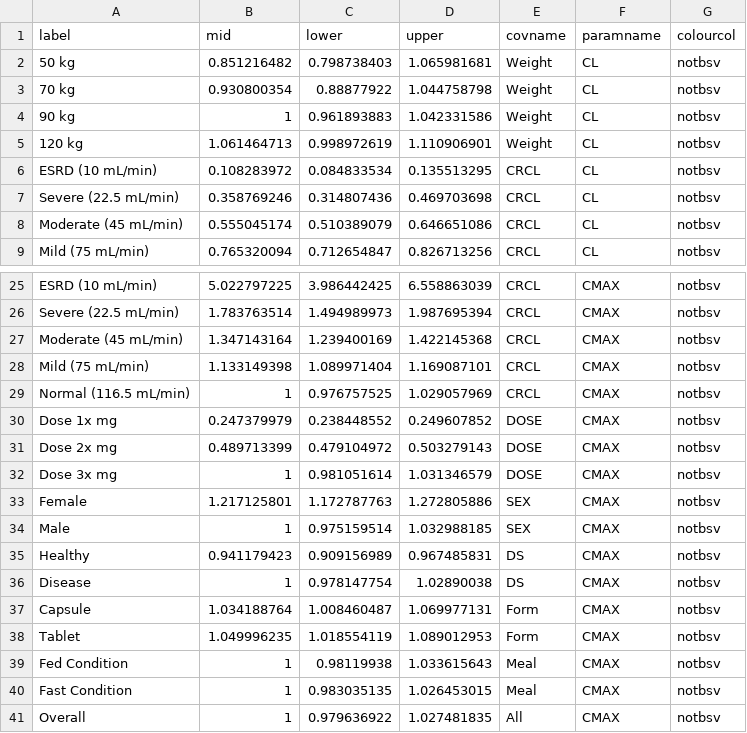
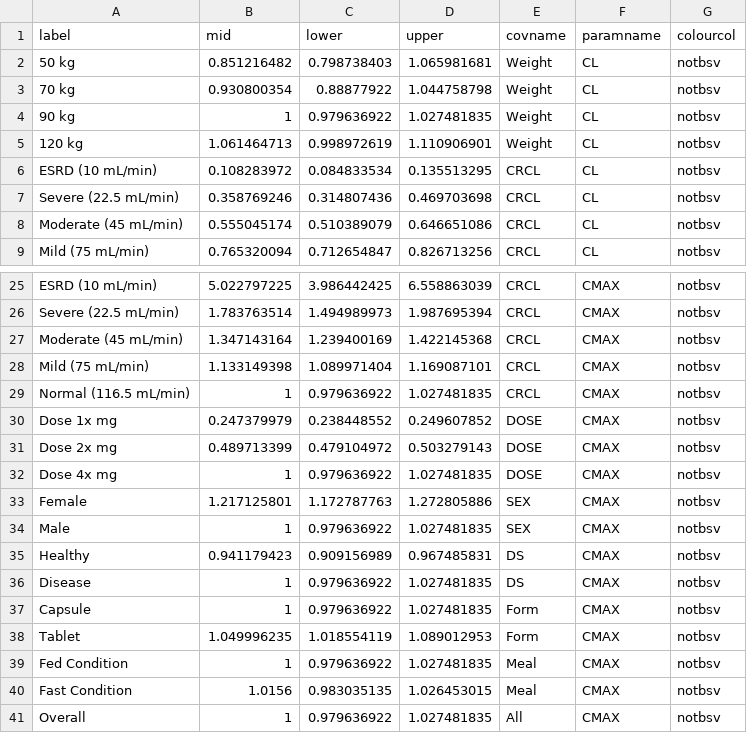
Before and after one commit to smouksassi/coveffectsplot, a CSV file: data/dfall.csv, drawn as a sheet; only a part is shown, gaps mark what is left out; the diff covers the shown part only.

```diff
--- a/data/dfall.csv
+++ b/data/dfall.csv
@@ -3,3 +3,3 @@ label,mid,lower,upper,covname,paramname,colourcol
 70 kg,0.930800354,0.88877922,1.044758798,Weight,CL,notbsv
-90 kg,1,0.961893883,1.042331586,Weight,CL,notbsv
+90 kg,1,0.979636922,1.027481835,Weight,CL,notbsv
 120 kg,1.061464713,0.998972619,1.110906901,Weight,CL,notbsv
@@ -28,14 +28,14 @@ Moderate (45 mL/min),1.347143164,1.239400169,1.422145368,CRCL,CMAX,notbsv
 Mild (75 mL/min),1.133149398,1.089971404,1.169087101,CRCL,CMAX,notbsv
-Normal (116.5 mL/min),1,0.976757525,1.029057969,CRCL,CMAX,notbsv
+Normal (116.5 mL/min),1,0.979636922,1.027481835,CRCL,CMAX,notbsv
 Dose 1x mg,0.247379979,0.238448552,0.249607852,DOSE,CMAX,notbsv
 Dose 2x mg,0.489713399,0.479104972,0.503279143,DOSE,CMAX,notbsv
-Dose 3x mg,1,0.981051614,1.031346579,DOSE,CMAX,notbsv
+Dose 4x mg,1,0.979636922,1.027481835,DOSE,CMAX,notbsv
 Female,1.217125801,1.172787763,1.272805886,SEX,CMAX,notbsv
-Male,1,0.975159514,1.032988185,SEX,CMAX,notbsv
+Male,1,0.979636922,1.027481835,SEX,CMAX,notbsv
 Healthy,0.941179423,0.909156989,0.967485831,DS,CMAX,notbsv
-Disease,1,0.978147754,1.02890038,DS,CMAX,notbsv
-Capsule,1.034188764,1.008460487,1.069977131,Form,CMAX,notbsv
+Disease,1,0.979636922,1.027481835,DS,CMAX,notbsv
+Capsule,1,0.979636922,1.027481835,Form,CMAX,notbsv
 Tablet,1.049996235,1.018554119,1.089012953,Form,CMAX,notbsv
-Fed Condition,1,0.98119938,1.033615643,Meal,CMAX,notbsv
-Fast Condition,1,0.983035135,1.026453015,Meal,CMAX,notbsv
+Fed Condition,1,0.979636922,1.027481835,Meal,CMAX,notbsv
+Fast Condition,1.0156,0.983035135,1.026453015,Meal,CMAX,notbsv
 Overall,1,0.979636922,1.027481835,All,CMAX,notbsv
```
Also changed, not shown: 12 edited cells elsewhere in this file, 5 other files.
